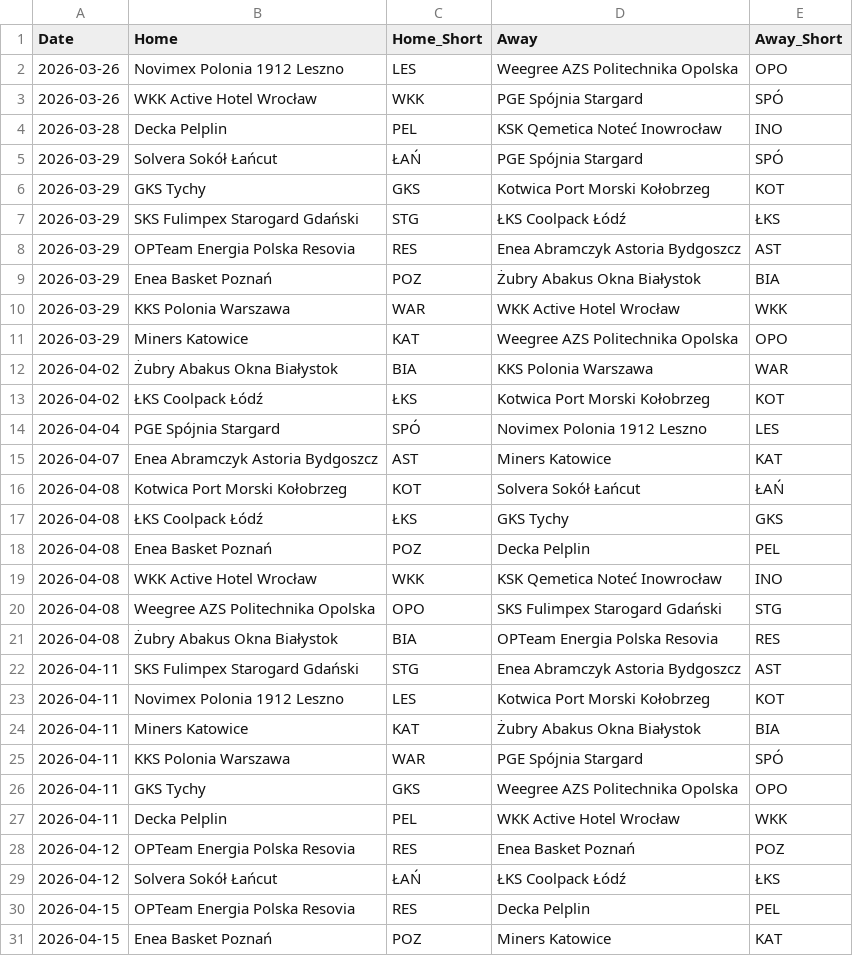
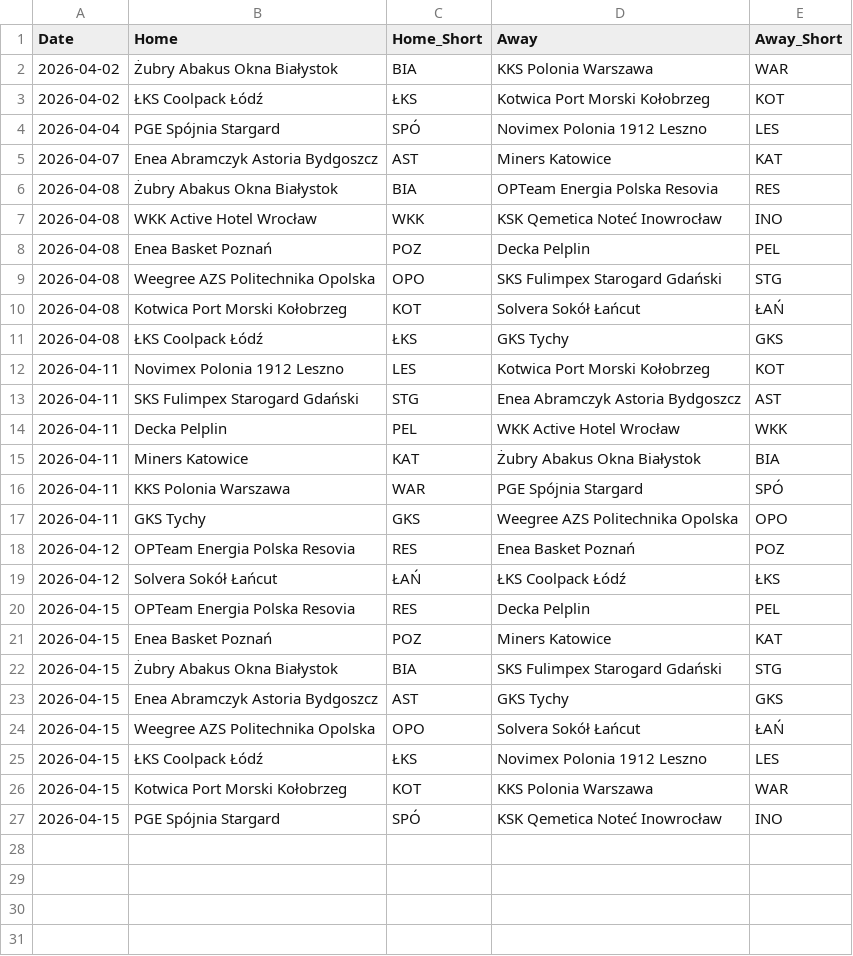
Before and after one commit to Kajtek47/basketball-predictor, a CSV file: data/matches_future.csv, drawn as a sheet; only a part is shown; the shorter side is filled out with more unchanged rows.

Commit message:
update data (30.03.2026 20:15)

```diff
--- a/data/matches_future.csv
+++ b/data/matches_future.csv
@@ -1,12 +1,2 @@
 Date,Home,Home_Short,Away,Away_Short
-2026-03-26,Novimex Polonia 1912 Leszno,LES,Weegree AZS Politechnika Opolska,OPO
-2026-03-26,WKK Active Hotel Wrocław,WKK,PGE Spójnia Stargard,SPÓ
-2026-03-28,Decka Pelplin,PEL,KSK Qemetica Noteć Inowrocław,INO
-2026-03-29,Solvera Sokół Łańcut,ŁAŃ,PGE Spójnia Stargard,SPÓ
-2026-03-29,GKS Tychy,GKS,Kotwica Port Morski Kołobrzeg,KOT
-2026-03-29,SKS Fulimpex Starogard Gdański,STG,ŁKS Coolpack Łódź,ŁKS
-2026-03-29,OPTeam Energia Polska Resovia,RES,Enea Abramczyk Astoria Bydgoszcz,AST
-2026-03-29,Enea Basket Poznań,POZ,Żubry Abakus Okna Białystok,BIA
-2026-03-29,KKS Polonia Warszawa,WAR,WKK Active Hotel Wrocław,WKK
-2026-03-29,Miners Katowice,KAT,Weegree AZS Politechnika Opolska,OPO
 2026-04-02,Żubry Abakus Okna Białystok,BIA,KKS Polonia Warszawa,WAR
@@ -15,10 +5,11 @@ Date,Home,Home_Short,Away,Away_Short
 2026-04-07,Enea Abramczyk Astoria Bydgoszcz,AST,Miners Katowice,KAT
+2026-04-08,Żubry Abakus Okna Białystok,BIA,OPTeam Energia Polska Resovia,RES
+2026-04-08,WKK Active Hotel Wrocław,WKK,KSK Qemetica Noteć Inowrocław,INO
+2026-04-08,Enea Basket Poznań,POZ,Decka Pelplin,PEL
+2026-04-08,Weegree AZS Politechnika Opolska,OPO,SKS Fulimpex Starogard Gdański,STG
 2026-04-08,Kotwica Port Morski Kołobrzeg,KOT,Solvera Sokół Łańcut,ŁAŃ
 2026-04-08,ŁKS Coolpack Łódź,ŁKS,GKS Tychy,GKS
-2026-04-08,Enea Basket Poznań,POZ,Decka Pelplin,PEL
-2026-04-08,WKK Active Hotel Wrocław,WKK,KSK Qemetica Noteć Inowrocław,INO
-2026-04-08,Weegree AZS Politechnika Opolska,OPO,SKS Fulimpex Starogard Gdański,STG
-2026-04-08,Żubry Abakus Okna Białystok,BIA,OPTeam Energia Polska Resovia,RES
+2026-04-11,Novimex Polonia 1912 Leszno,LES,Kotwica Port Morski Kołobrzeg,KOT
 2026-04-11,SKS Fulimpex Starogard Gdański,STG,Enea Abramczyk Astoria Bydgoszcz,AST
-2026-04-11,Novimex Polonia 1912 Leszno,LES,Kotwica Port Morski Kołobrzeg,KOT
+2026-04-11,Decka Pelplin,PEL,WKK Active Hotel Wrocław,WKK
 2026-04-11,Miners Katowice,KAT,Żubry Abakus Okna Białystok,BIA
@@ -26,3 +17,2 @@ Date,Home,Home_Short,Away,Away_Short
 2026-04-11,GKS Tychy,GKS,Weegree AZS Politechnika Opolska,OPO
-2026-04-11,Decka Pelplin,PEL,WKK Active Hotel Wrocław,WKK
 2026-04-12,OPTeam Energia Polska Resovia,RES,Enea Basket Poznań,POZ
```
Also changed, not shown: data/matches_played.csv, data/simulation_results.csv, 3 other files.
